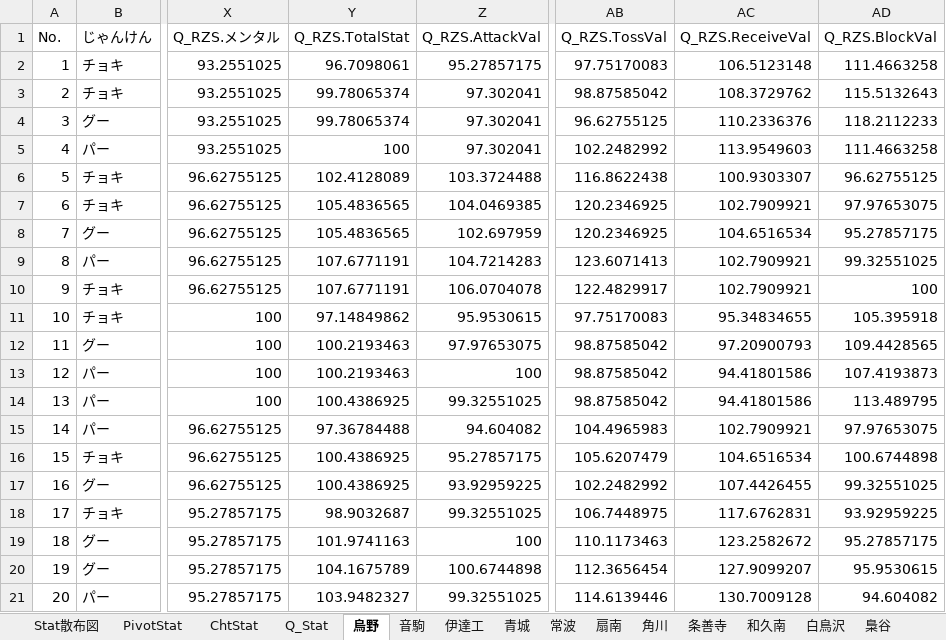
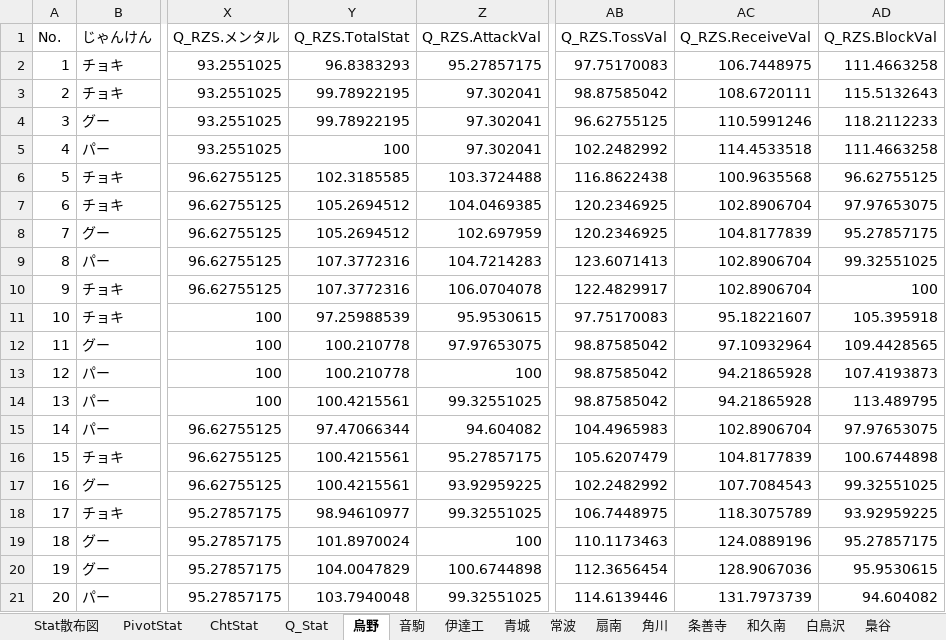
Before and after one commit to GentlemensLotus/haikyuu_haidream_public, an Excel workbook: PlayersParams/ハイドリキャラ能力一覧Annex.xlsx, sheet 烏野, drawn as a sheet; only a part is shown, gaps mark what is left out; values as stored, in another font and other column widths than the file's, no borders; table styles not drawn; the diff covers the shown part only; the diff names each change by its address in the sheet, - before the commit and + after, or states it on an @@ line.

```diff
--- a/PlayersParams/ハイドリキャラ能力一覧Annex.xlsx (sheet 烏野)
+++ b/PlayersParams/ハイドリキャラ能力一覧Annex.xlsx (sheet 烏野)
-Y2 (Q_RZS.TotalStat): 96.7098061
+Y2 (Q_RZS.TotalStat): 96.8383293
-AC2 (Q_RZS.ReceiveVal): 106.5123148
+AC2 (Q_RZS.ReceiveVal): 106.7448975
-Y3:Y4 (Q_RZS.TotalStat): 99.78065374
+Y3:Y4 (Q_RZS.TotalStat): 99.78922195
-AC3 (Q_RZS.ReceiveVal): 108.3729762
+AC3 (Q_RZS.ReceiveVal): 108.6720111
-AC4 (Q_RZS.ReceiveVal): 110.2336376
+AC4 (Q_RZS.ReceiveVal): 110.5991246
-AC5 (Q_RZS.ReceiveVal): 113.9549603
+AC5 (Q_RZS.ReceiveVal): 114.4533518
-Y6 (Q_RZS.TotalStat): 102.4128089
+Y6 (Q_RZS.TotalStat): 102.3185585
-AC6 (Q_RZS.ReceiveVal): 100.9303307
+AC6 (Q_RZS.ReceiveVal): 100.9635568
-Y7:Y8 (Q_RZS.TotalStat): 105.4836565
+Y7:Y8 (Q_RZS.TotalStat): 105.2694512
-AC7 (Q_RZS.ReceiveVal): 102.7909921
+AC7 (Q_RZS.ReceiveVal): 102.8906704
-AC8 (Q_RZS.ReceiveVal): 104.6516534
+AC8 (Q_RZS.ReceiveVal): 104.8177839
-Y9:Y10 (Q_RZS.TotalStat): 107.6771191
+Y9:Y10 (Q_RZS.TotalStat): 107.3772316
-AC9:AC10 (Q_RZS.ReceiveVal): 102.7909921
+AC9:AC10 (Q_RZS.ReceiveVal): 102.8906704
-Y11 (Q_RZS.TotalStat): 97.14849862
+Y11 (Q_RZS.TotalStat): 97.25988539
-AC11 (Q_RZS.ReceiveVal): 95.34834655
+AC11 (Q_RZS.ReceiveVal): 95.18221607
-Y12:Y13 (Q_RZS.TotalStat): 100.2193463
+Y12:Y13 (Q_RZS.TotalStat): 100.210778
-AC12 (Q_RZS.ReceiveVal): 97.20900793
+AC12 (Q_RZS.ReceiveVal): 97.10932964
-AC13:AC14 (Q_RZS.ReceiveVal): 94.41801586
+AC13:AC14 (Q_RZS.ReceiveVal): 94.21865928
-Y14 (Q_RZS.TotalStat): 100.4386925
+Y14 (Q_RZS.TotalStat): 100.4215561
-Y15 (Q_RZS.TotalStat): 97.36784488
+Y15 (Q_RZS.TotalStat): 97.47066344
-AC15 (Q_RZS.ReceiveVal): 102.7909921
+AC15 (Q_RZS.ReceiveVal): 102.8906704
-Y16:Y17 (Q_RZS.TotalStat): 100.4386925
+Y16:Y17 (Q_RZS.TotalStat): 100.4215561
-AC16 (Q_RZS.ReceiveVal): 104.6516534
+AC16 (Q_RZS.ReceiveVal): 104.8177839
-AC17 (Q_RZS.ReceiveVal): 107.4426455
+AC17 (Q_RZS.ReceiveVal): 107.7084543
-Y18 (Q_RZS.TotalStat): 98.9032687
+Y18 (Q_RZS.TotalStat): 98.94610977
-AC18 (Q_RZS.ReceiveVal): 117.6762831
+AC18 (Q_RZS.ReceiveVal): 118.3075789
-Y19 (Q_RZS.TotalStat): 101.9741163
+Y19 (Q_RZS.TotalStat): 101.8970024
-AC19 (Q_RZS.ReceiveVal): 123.2582672
+AC19 (Q_RZS.ReceiveVal): 124.0889196
-Y20 (Q_RZS.TotalStat): 104.1675789
+Y20 (Q_RZS.TotalStat): 104.0047829
-AC20 (Q_RZS.ReceiveVal): 127.9099207
+AC20 (Q_RZS.ReceiveVal): 128.9067036
-Y21 (Q_RZS.TotalStat): 103.9482327
+Y21 (Q_RZS.TotalStat): 103.7940048
-AC21 (Q_RZS.ReceiveVal): 130.7009128
+AC21 (Q_RZS.ReceiveVal): 131.7973739
```
Also changed, not shown: 39 edited cells elsewhere in this sheet, sheet 白鳥沢, sheet 稲荷崎, sheet 梟谷, sheet 青城, sheet 音駒, sheet 伊達工, 10 more sheets, charts or pictures, 1 other file.
